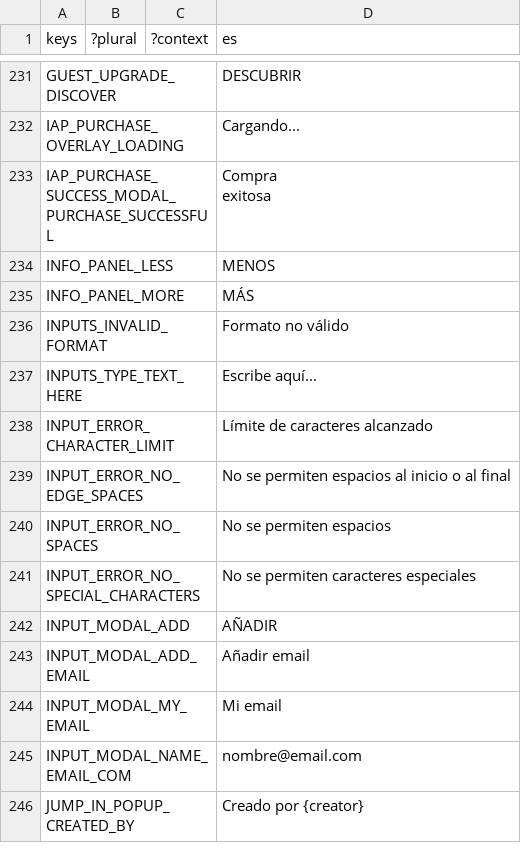
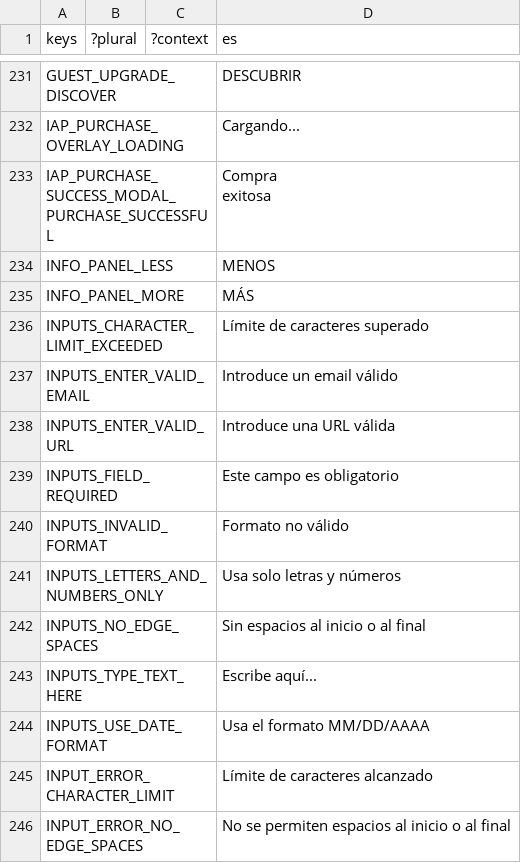
Before and after one commit to decentraland/godot-explorer, a CSV file: godot/locale/es.csv, drawn as a sheet; only a part is shown, gaps mark what is left out; the shorter side is filled out with more unchanged rows; the diff names each change by its address in the sheet, - before the commit and + after, or states it on an @@ line.

Commit message:
fix(i18n): translate text-input validation errors, shorten pt_BR "ADD FRIEND"
Every validation message in DclTextEdit ("This field is required", "Enter a
valid email", ...) was hardcoded English: the scanner does not see strings
passed as function arguments, so they never became keys. Add INPUTS_* keys
in en/es/pt_BR, translate at display time and re-translate on a language
change (Label_Error is a mode-2 node).

pt_BR "ADICIONAR AMIGO" overflowed the nearby-list button and truncated the
names next to it; "ADICIONAR" (the usual pt-BR friend-request wording) is
shorter than the English. Applied to both add-friend keys for consistency.

```diff
--- a/godot/locale/es.csv
+++ b/godot/locale/es.csv
+row 236: INPUTS_CHARACTER_LIMIT_EXCEEDED |  |  | Límite de caracteres superado
+row 237: INPUTS_ENTER_VALID_EMAIL |  |  | Introduce un email válido
+row 238: INPUTS_ENTER_VALID_URL |  |  | Introduce una URL válida
+row 239: INPUTS_FIELD_REQUIRED |  |  | Este campo es obligatorio
+row 241: INPUTS_LETTERS_AND_NUMBERS_ONLY |  |  | Usa solo letras y números
+row 242: INPUTS_NO_EDGE_SPACES |  |  | Sin espacios al inicio o al final
+row 244: INPUTS_USE_DATE_FORMAT |  |  | Usa el formato MM/DD/AAAA
```
Also changed, not shown: godot/locale/en.csv, godot/locale/pt_BR.csv, 2 other files.
